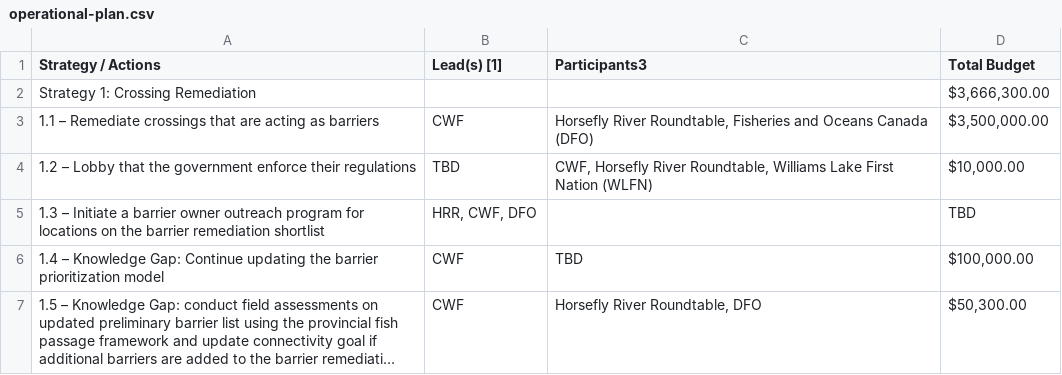
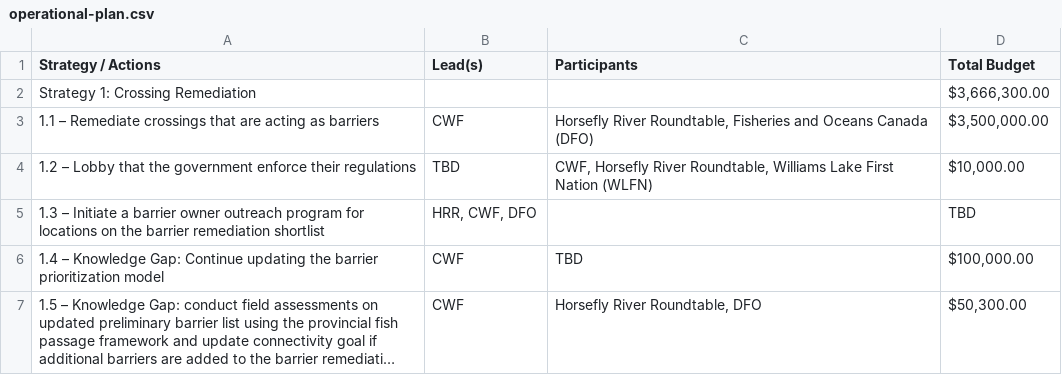
Before and after one commit to Canadian-Wildlife-Federation/horsefly-wcrp, a CSV file: content/data/operational-plan.csv, drawn as a sheet; only a part is shown; long unchanged cells end in …; the diff names each change by its address in the sheet, - before the commit and + after, or states it on an @@ line.

Commit message:
HORS-Updates-05-08-2024-Draft3
Updates to work planning section tables, re-ordering of headings in work planning section

```diff
--- a/content/data/operational-plan.csv
+++ b/content/data/operational-plan.csv
-B1: Lead(s) [1]
+B1: Lead(s)
-C1: Participants3
+C1: Participants
```
Also changed, not shown: 26 other files.
